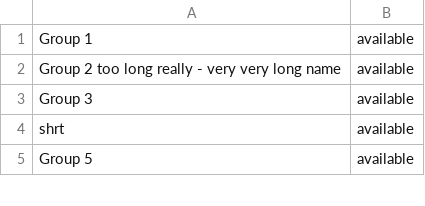
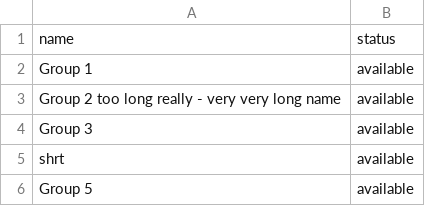
Before and after one commit to tl-its-umich-edu/canvas_course_manager, a CSV file: src/main/webapp/assets-lti/data/csv/groups-errors.csv, drawn as a sheet; only a part is shown; the diff names each change by its address in the sheet, - before the commit and + after, or states it on an @@ line.

```diff
--- a/src/main/webapp/assets-lti/data/csv/groups-errors.csv
+++ b/src/main/webapp/assets-lti/data/csv/groups-errors.csv
+row 1: name | status
```
Also changed, not shown: src/main/webapp/assets-lti/data/csv/users-to-groups-errors.csv, src/main/webapp/assets-lti/data/csv/users-to-groups-no-errors.csv, 8 other files.
